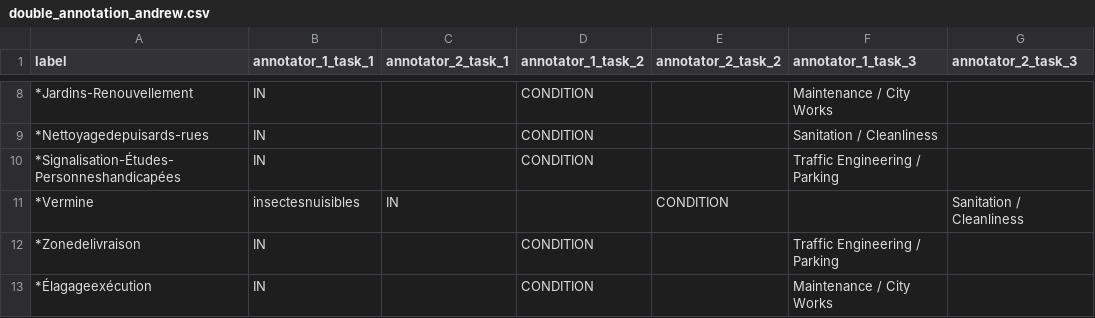
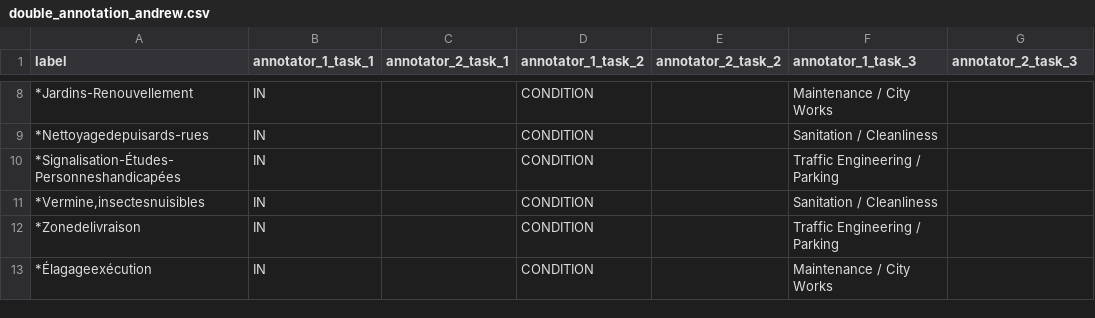
Before and after one commit to aureliegallet/COMP570-project, a CSV file: data/annotation/labelling/double_annotation_andrew.csv, drawn as a sheet; only a part is shown, gaps mark what is left out.

Commit message:
double annotation r2: Andrew, merge, scores

```diff
--- a/data/annotation/labelling/double_annotation_andrew.csv
+++ b/data/annotation/labelling/double_annotation_andrew.csv
@@ -10,3 +10,3 @@
 *Signalisation-Études-Personneshandicapées,IN,,CONDITION,,Traffic Engineering / Parking,
-*Vermine,insectesnuisibles,IN,,CONDITION,,Sanitation / Cleanliness,
+"*Vermine,insectesnuisibles",IN,,CONDITION,,Sanitation / Cleanliness,
 *Zonedelivraison,IN,,CONDITION,,Traffic Engineering / Parking,
```
Also changed, not shown: 4 other files.
